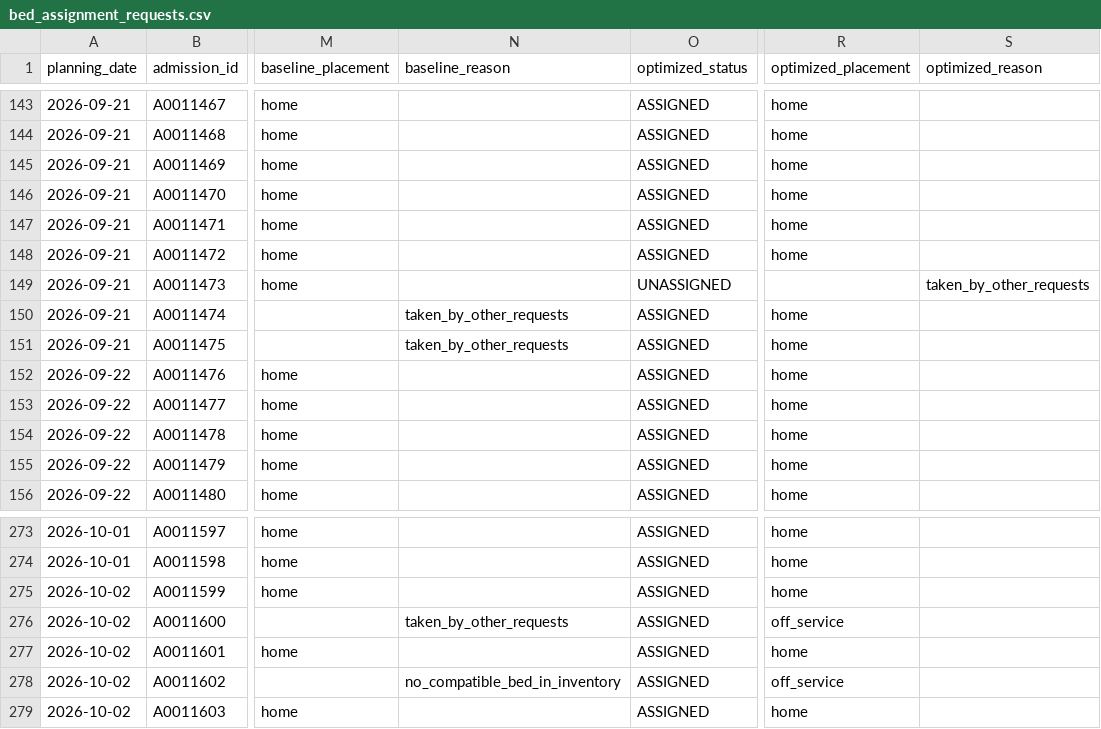
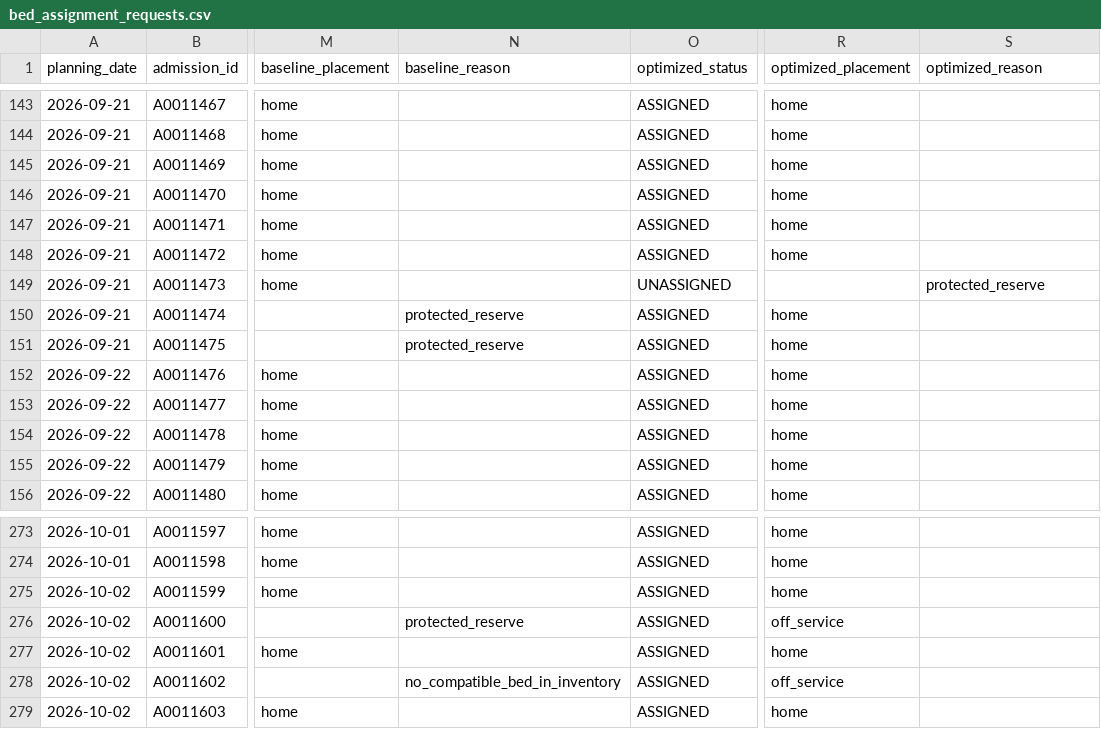
Before and after one commit to krishna6116/CareOps-AI, a CSV file: optimization/resource_planning/outputs/bed_assignment_requests.csv, drawn as a sheet; only a part is shown, gaps mark what is left out; the diff names each change by its address in the sheet, - before the commit and + after, or states it on an @@ line.

```diff
--- a/optimization/resource_planning/outputs/bed_assignment_requests.csv
+++ b/optimization/resource_planning/outputs/bed_assignment_requests.csv
-S149 (optimized_reason): taken_by_other_requests
+S149 (optimized_reason): protected_reserve
-N150:N151 (baseline_reason): taken_by_other_requests
+N150:N151 (baseline_reason): protected_reserve
-N276 (baseline_reason): taken_by_other_requests
+N276 (baseline_reason): protected_reserve
```
Also changed, not shown: ml/los_prediction/los_training_summary.csv, ml/no_show_prediction/no_show_training_summary.csv, 10 other files.
